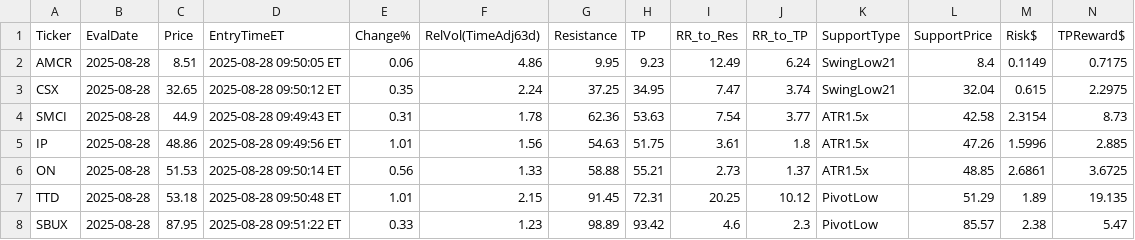
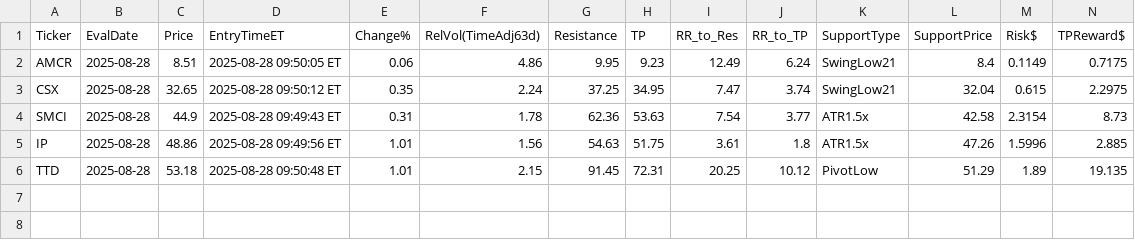
Before and after one commit to jovanpost/sp500scn, a CSV file: data/history/pass_20250828-1351.csv, drawn as a sheet; only a part is shown; rows hold the shown columns only; the diff names each change by its address in the sheet, - before the commit and + after, or states it on an @@ line.

```diff
--- a/data/history/pass_20250828-1351.csv
+++ b/data/history/pass_20250828-1351.csv
-row 6: ON | 2025-08-28 | 51.53 | 2025-08-28 09:50:14 ET | 0.56 | 1.33 | 58.88 | 55.21 | 2.73 | 1.37 | ATR1.5x | 48.85 | 2.6861 | 3.6725
-row 8: SBUX | 2025-08-28 | 87.95 | 2025-08-28 09:51:22 ET | 0.33 | 1.23 | 98.89 | 93.42 | 4.6 | 2.3 | PivotLow | 85.57 | 2.38 | 5.47
```
Also changed, not shown: data/history/outcomes.csv, data/history/pass_20250828-025141.csv, 7 other files.
